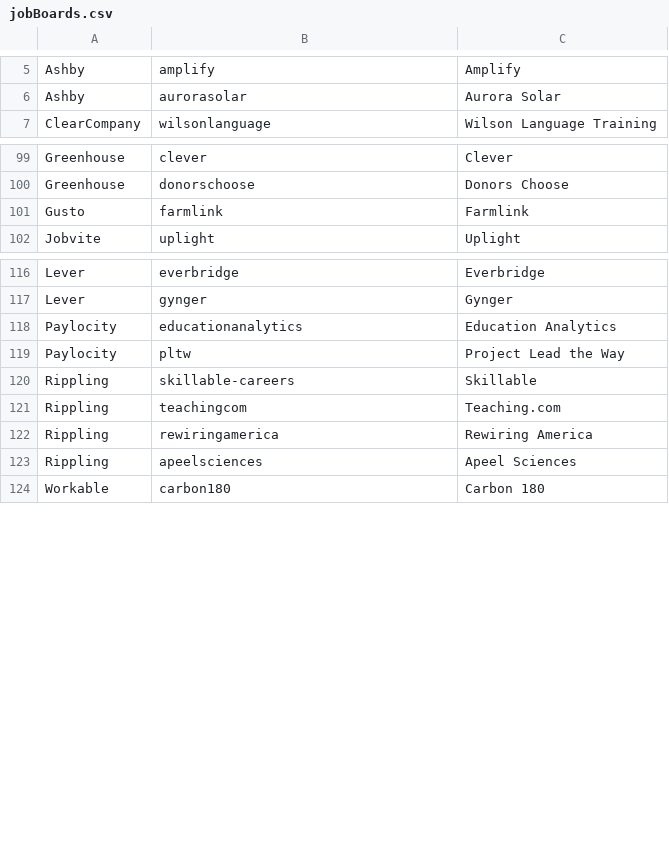
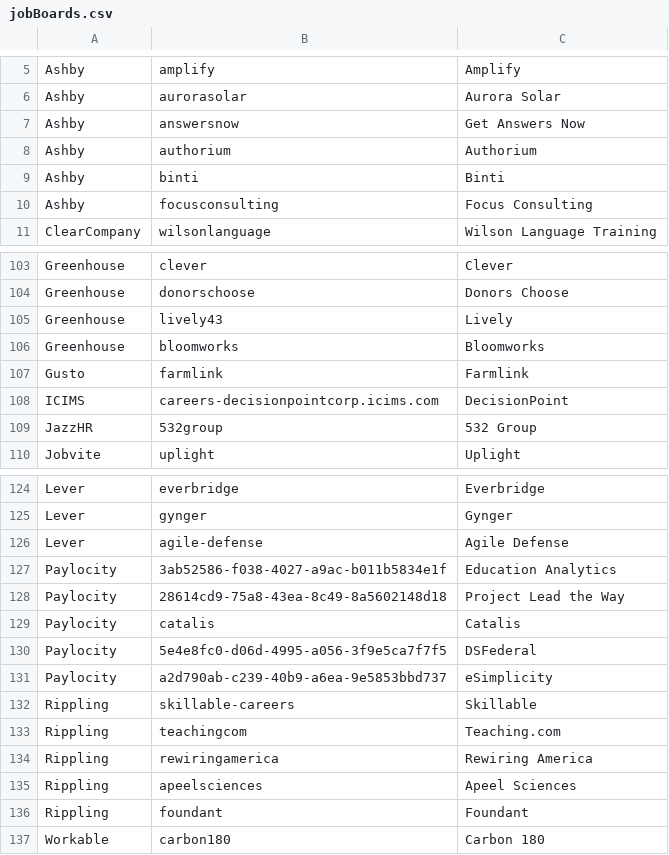
Before and after one commit to randimays/job-search, a CSV file: src/data/jobBoards.csv, drawn as a sheet; only a part is shown, gaps mark what is left out; the diff covers the shown part only.

Commit message:
Adding a few more job handlers, adjusting responses to handle Paylocity specifics and retry logic

```diff
--- a/src/data/jobBoards.csv
+++ b/src/data/jobBoards.csv
@@ -6,2 +6,6 @@ Ashby,amplify,Amplify
 Ashby,aurorasolar,Aurora Solar
+Ashby,answersnow,Get Answers Now
+Ashby,authorium,Authorium
+Ashby,binti,Binti
+Ashby,focusconsulting,Focus Consulting
 ClearCompany,wilsonlanguage,Wilson Language Training
@@ -100,3 +104,7 @@ Greenhouse,clever,Clever
 Greenhouse,donorschoose,Donors Choose
+Greenhouse,lively43,Lively
+Greenhouse,bloomworks,Bloomworks
 Gusto,farmlink,Farmlink
+ICIMS,careers-decisionpointcorp.icims.com,DecisionPoint
+JazzHR,532group,532 Group
 Jobvite,uplight,Uplight
@@ -117,4 +125,8 @@ Lever,everbridge,Everbridge
 Lever,gynger,Gynger
-Paylocity,educationanalytics,Education Analytics
-Paylocity,pltw,Project Lead the Way
+Lever,agile-defense,Agile Defense
+Paylocity,3ab52586-f038-4027-a9ac-b011b5834e1f,Education Analytics
+Paylocity,28614cd9-75a8-43ea-8c49-8a5602148d18,Project Lead the Way
+Paylocity,catalis,Catalis
+Paylocity,5e4e8fc0-d06d-4995-a056-3f9e5ca7f7f5,DSFederal
+Paylocity,a2d790ab-c239-40b9-a6ea-9e5853bbd737,eSimplicity
 Rippling,skillable-careers,Skillable
@@ -123,2 +135,3 @@ Rippling,rewiringamerica,Rewiring America
 Rippling,apeelsciences,Apeel Sciences
+Rippling,foundant,Foundant
 Workable,carbon180,Carbon 180
```
Also changed, not shown: 4 added rows elsewhere in this file, 12 other files.
